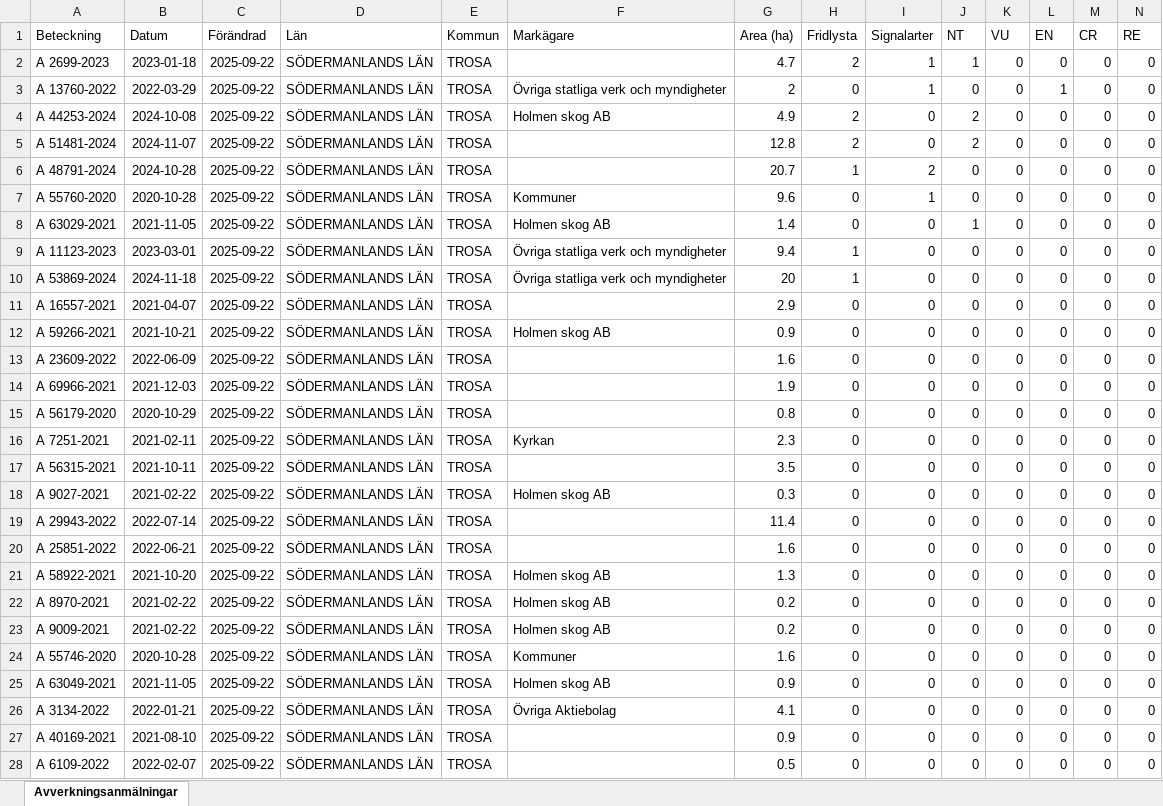
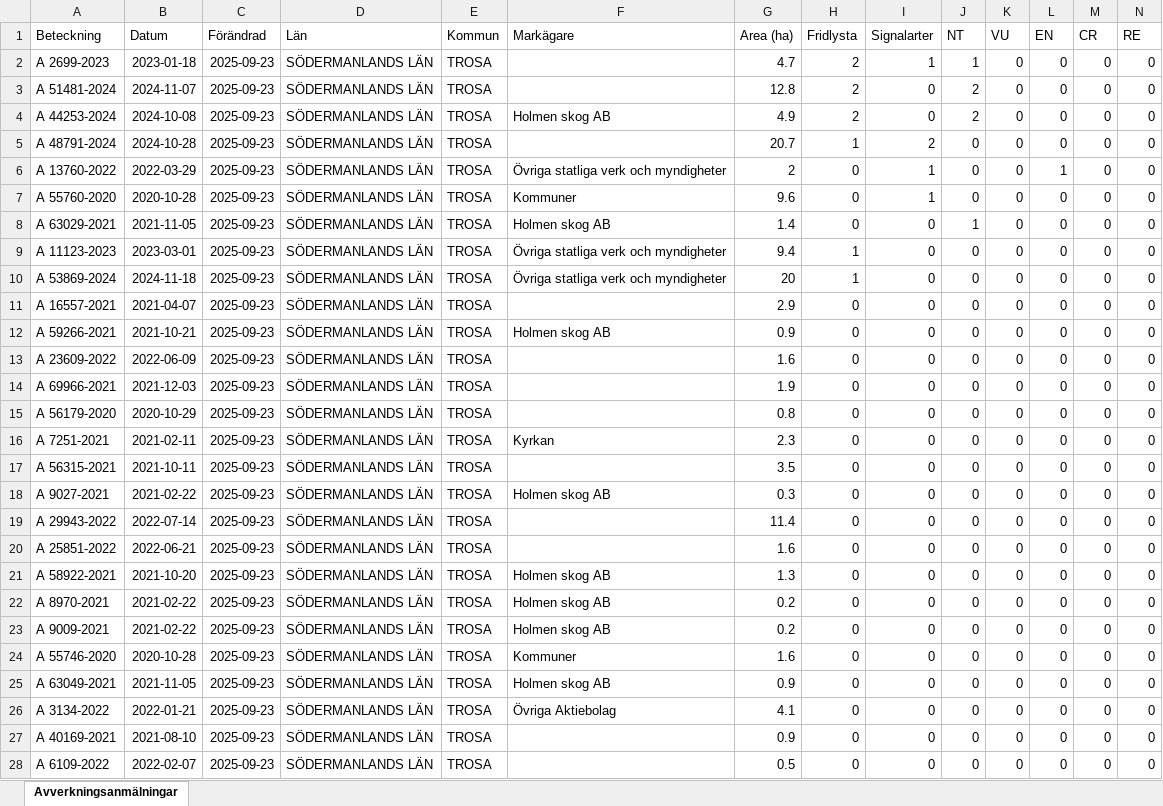
Before and after one commit to klasma/Logging_0488, an Excel workbook: Översikt TROSA.xlsx, sheet Avverkningsanmälningar, drawn as a sheet; only a part is shown; values as stored, in another font and other column widths than the file's, no borders; removed rows and columns are numbered as before the commit, all else as after; rows hold the shown columns only; the diff covers the shown part only; the diff names each change by its address in the sheet, - before the commit and + after, or states it on an @@ line.

```diff
--- a/Översikt TROSA.xlsx (sheet Avverkningsanmälningar)
+++ b/Översikt TROSA.xlsx (sheet Avverkningsanmälningar)
-C2 (Förändrad): 2025-09-22
+C2 (Förändrad): 2025-09-23
-row 3: A 13760-2022 | 2022-03-29 | 2025-09-22 | SÖDERMANLANDS LÄN | TROSA | Övriga statliga verk och myndigheter | 2 | 0 | 1 | 0 | 0 | 1 | 0 | 0
+row 3: A 51481-2024 | 2024-11-07 | 2025-09-23 | SÖDERMANLANDS LÄN | TROSA |  | 12.8 | 2 | 0 | 2 | 0 | 0 | 0 | 0
-C4 (Förändrad): 2025-09-22
+C4 (Förändrad): 2025-09-23
-row 5: A 51481-2024 | 2024-11-07 | 2025-09-22 | SÖDERMANLANDS LÄN | TROSA |  | 12.8 | 2 | 0 | 2 | 0 | 0 | 0 | 0
-C5 (Förändrad): 2025-09-22
+C5 (Förändrad): 2025-09-23
+row 6: A 13760-2022 | 2022-03-29 | 2025-09-23 | SÖDERMANLANDS LÄN | TROSA | Övriga statliga verk och myndigheter | 2 | 0 | 1 | 0 | 0 | 1 | 0 | 0
-C7:C28 (Förändrad): 2025-09-22
+C7:C28 (Förändrad): 2025-09-23
```
Also changed, not shown: 20 added rows, 20 removed rows and 69 edited cells elsewhere in this sheet, artfynd/A 11123-2023 artfynd.xlsx, artfynd/A 13760-2022 artfynd.xlsx, 49 other files.
